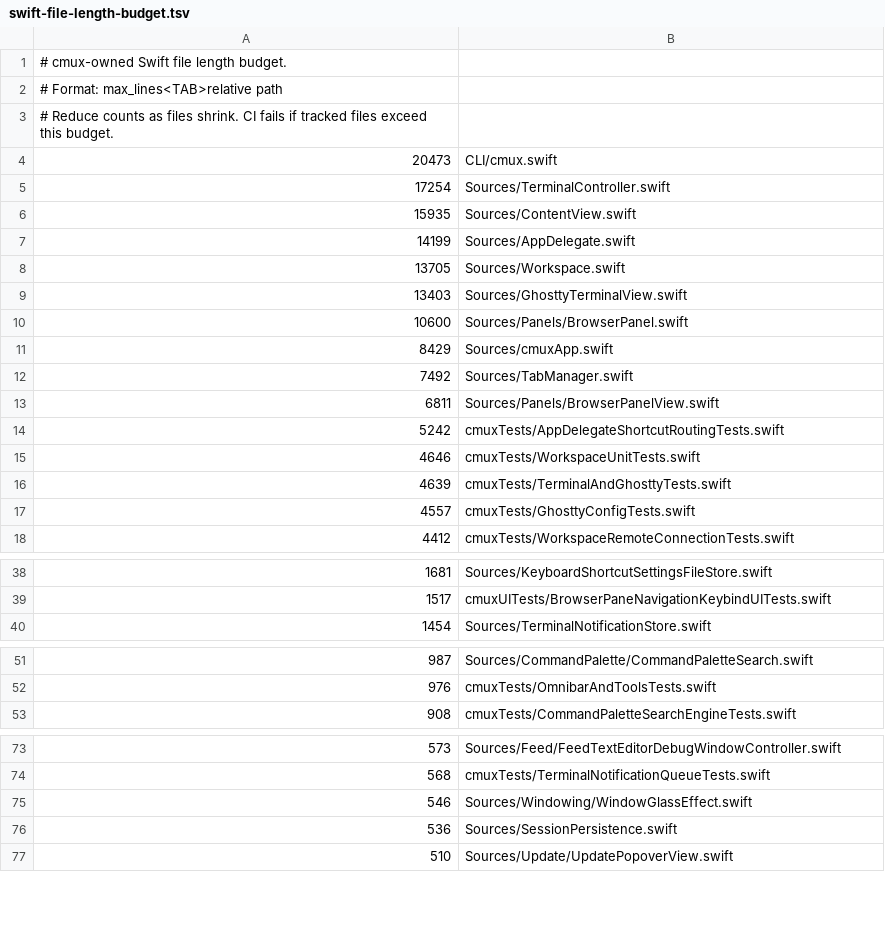
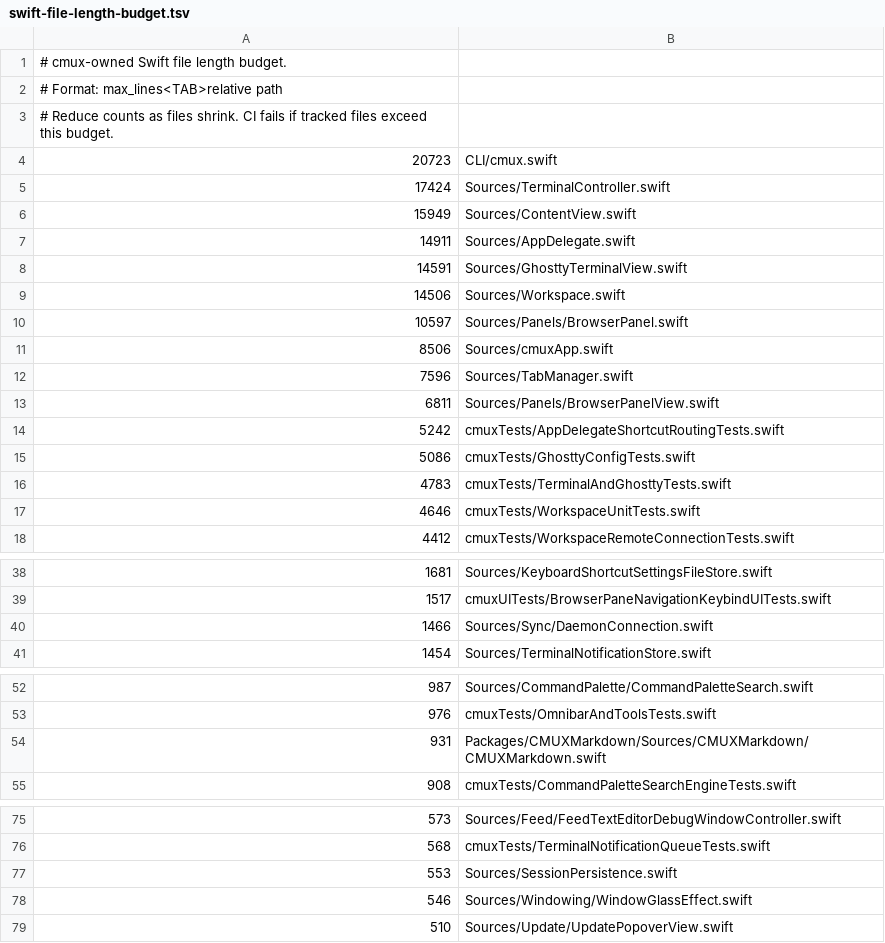
Before and after one commit to youdidwhat-towho/cmux, a TSV file: .github/swift-file-length-budget.tsv, drawn as a sheet; only a part is shown, gaps mark what is left out; the diff covers the shown part only.

Commit message:
Fix GhosttyKit sync branch integration

```diff
--- a/.github/swift-file-length-budget.tsv
+++ b/.github/swift-file-length-budget.tsv
@@ -3,16 +3,16 @@
 # Reduce counts as files shrink. CI fails if tracked files exceed this budget.
-20473	CLI/cmux.swift
-17254	Sources/TerminalController.swift
-15935	Sources/ContentView.swift
-14199	Sources/AppDelegate.swift
-13705	Sources/Workspace.swift
-13403	Sources/GhosttyTerminalView.swift
-10600	Sources/Panels/BrowserPanel.swift
-8429	Sources/cmuxApp.swift
-7492	Sources/TabManager.swift
+20723	CLI/cmux.swift
+17424	Sources/TerminalController.swift
+15949	Sources/ContentView.swift
+14911	Sources/AppDelegate.swift
+14591	Sources/GhosttyTerminalView.swift
+14506	Sources/Workspace.swift
+10597	Sources/Panels/BrowserPanel.swift
+8506	Sources/cmuxApp.swift
+7596	Sources/TabManager.swift
 6811	Sources/Panels/BrowserPanelView.swift
 5242	cmuxTests/AppDelegateShortcutRoutingTests.swift
+5086	cmuxTests/GhosttyConfigTests.swift
+4783	cmuxTests/TerminalAndGhosttyTests.swift
 4646	cmuxTests/WorkspaceUnitTests.swift
-4639	cmuxTests/TerminalAndGhosttyTests.swift
-4557	cmuxTests/GhosttyConfigTests.swift
 4412	cmuxTests/WorkspaceRemoteConnectionTests.swift
@@ -39,2 +39,3 @@
 1517	cmuxUITests/BrowserPaneNavigationKeybindUITests.swift
+1466	Sources/Sync/DaemonConnection.swift
 1454	Sources/TerminalNotificationStore.swift
@@ -52,2 +53,3 @@
 976	cmuxTests/OmnibarAndToolsTests.swift
+931	Packages/CMUXMarkdown/Sources/CMUXMarkdown/CMUXMarkdown.swift
 908	cmuxTests/CommandPaletteSearchEngineTests.swift
@@ -74,4 +76,4 @@
 568	cmuxTests/TerminalNotificationQueueTests.swift
+553	Sources/SessionPersistence.swift
 546	Sources/Windowing/WindowGlassEffect.swift
-536	Sources/SessionPersistence.swift
 510	Sources/Update/UpdatePopoverView.swift
```
Also changed, not shown: 1 edited cell elsewhere in this file, 5 other files.
